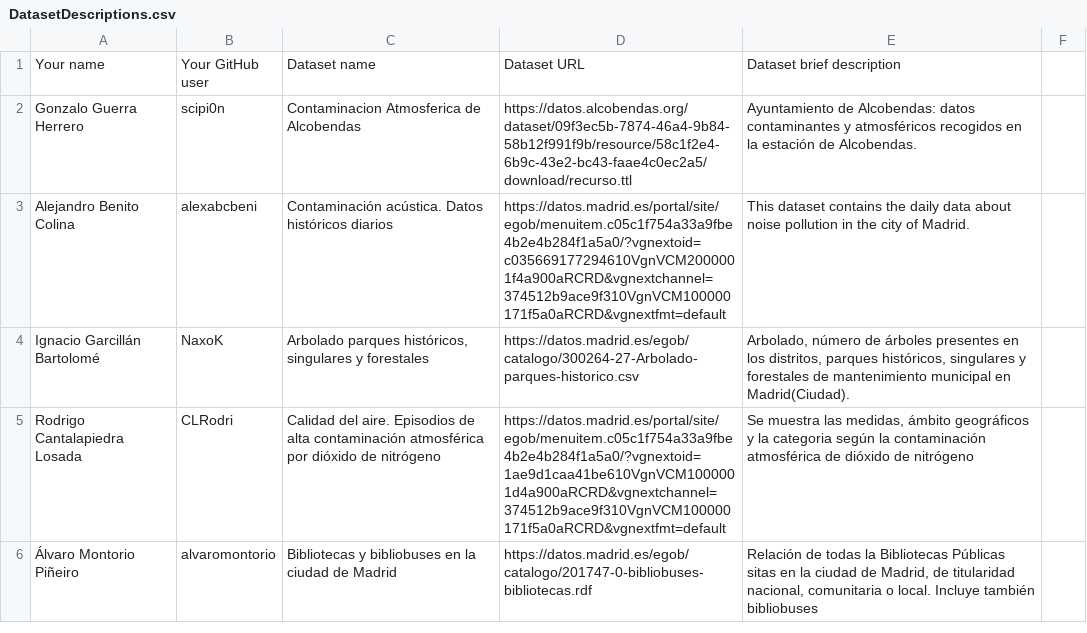
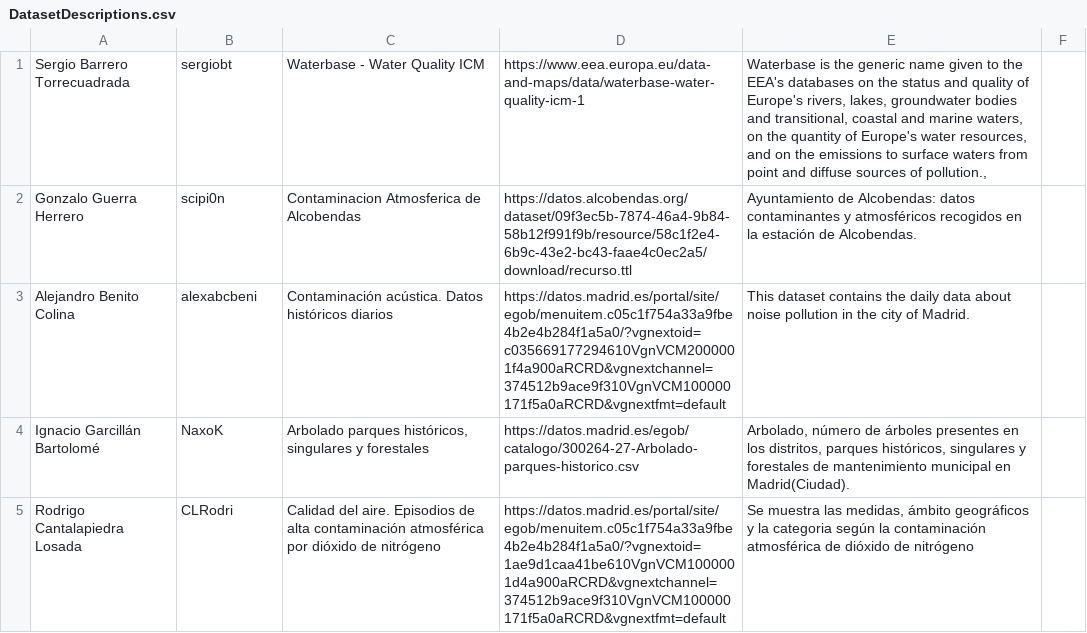
Before and after one commit to scipi0n/Curso2021-2022, a CSV file: Assignment1/DatasetDescriptions.csv, drawn as a sheet; only a part is shown; the shorter side is filled out with more unchanged rows.

Commit message:
Update DatasetDescriptions.csv

```diff
--- a/Assignment1/DatasetDescriptions.csv
+++ b/Assignment1/DatasetDescriptions.csv
@@ -1,2 +1,2 @@
-Your name; Your GitHub user; Dataset name; Dataset URL; Dataset brief description
+Sergio Barrero Torrecuadrada; sergiobt; Waterbase - Water Quality ICM; https://www.eea.europa.eu/data-and-maps/data/waterbase-water-quality-icm-1; Waterbase is the generic name given to the EEA's databases on the status and quality of Europe's rivers, lakes, groundwater bodies and transitional, coastal and marine waters, on the quantity of Europe's water resources, and on the emissions to surface waters from point and diffuse sources of pollution.,
 Gonzalo Guerra Herrero; scipi0n; Contaminacion Atmosferica de Alcobendas; https://datos.alcobendas.org/dataset/09f3ec5b-7874-46a4-9b84-58b12f991f9b/resource/58c1f2e4-6b9c-43e2-bc43-faae4c0ec2a5/download/recurso.ttl; Ayuntamiento de Alcobendas: datos contaminantes y atmosféricos recogidos en la estación de Alcobendas.
```
